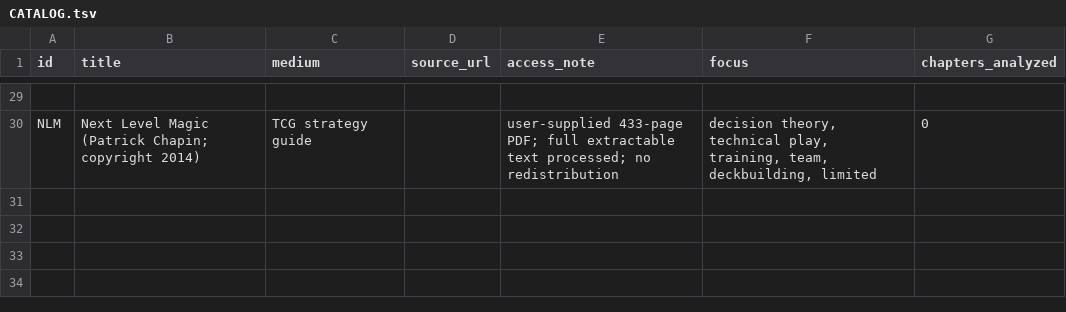
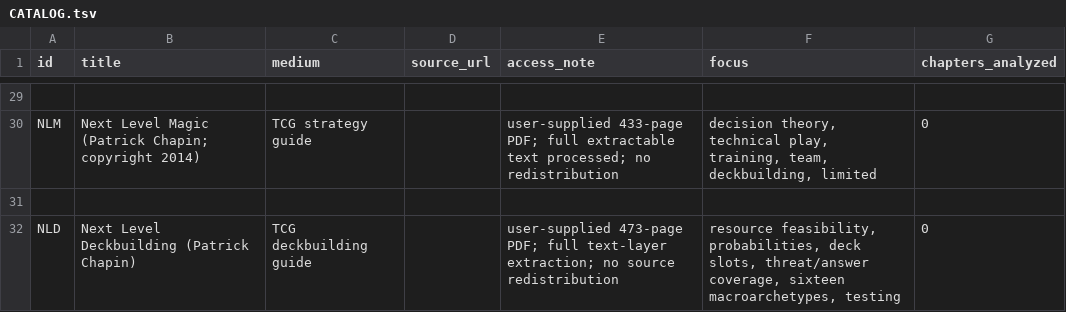
Before and after one commit to Teffa14/myriftnovel, a TSV file: 01_RESEARCH/REFERENCE_LIBRARY/CATALOG.tsv, drawn as a sheet; only a part is shown, gaps mark what is left out; the diff names each change by its address in the sheet, - before the commit and + after, or states it on an @@ line.

Commit message:
Distill Next Level Deckbuilding and verify probability tables

```diff
--- a/01_RESEARCH/REFERENCE_LIBRARY/CATALOG.tsv
+++ b/01_RESEARCH/REFERENCE_LIBRARY/CATALOG.tsv
+row 31: (empty)
+row 32: NLD | Next Level Deckbuilding (Patrick Chapin) | TCG deckbuilding guide |  | user-supplied 473-page PDF; full text-layer extraction; no source redistribution | resource feasibility, probabilities, deck slots, threat/answer coverage, sixteen macroarchetypes, testing | 0
```
Also changed, not shown: 16 other files.
